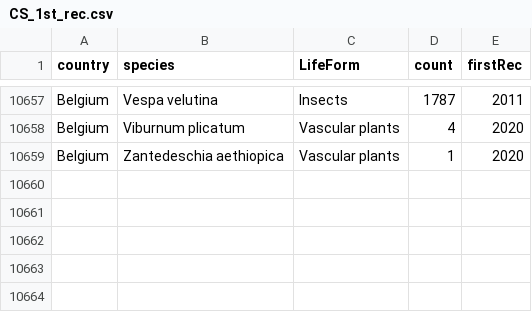
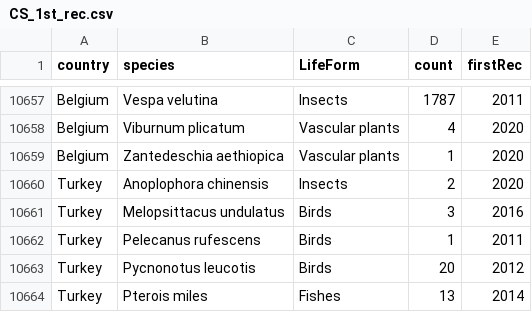
Before and after one commit to ChrisBotella/CS_alien_detection_time_lag, a CSV file: CS_1st_rec.csv, drawn as a sheet; only a part is shown, gaps mark what is left out.

Commit message:
Added Turkey records (Anoplophora, etc)

```diff
--- a/CS_1st_rec.csv
+++ b/CS_1st_rec.csv
@@ -10659 +10659,6 @@ Belgium;Viburnum plicatum;Vascular plants;4;2020
 Belgium;Zantedeschia aethiopica;Vascular plants;1;2020
+Turkey;Anoplophora chinensis;Insects;2;2020
+Turkey;Melopsittacus undulatus;Birds;3;2016
+Turkey;Pelecanus rufescens;Birds;1;2011
+Turkey;Pycnonotus leucotis ;Birds;20;2012
+Turkey;Pterois miles;Fishes;13;2014
```
